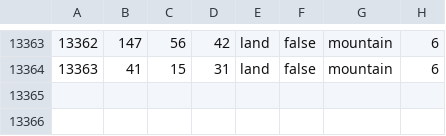
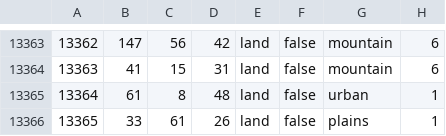
Before and after one commit to ShinersCool/Interbellum-Hoi4-Mod, a CSV file: map/definition.csv, drawn as a sheet; only a part is shown, gaps mark what is left out; the diff names each change by its address in the sheet, - before the commit and + after, or states it on an @@ line.

```diff
--- a/map/definition.csv
+++ b/map/definition.csv
+row 13365: 13364 | 61 | 8 | 48 | land | false | urban | 1
+row 13366: 13365 | 33 | 61 | 26 | land | false | plains | 1
```
Also changed, not shown: 26 other files.
